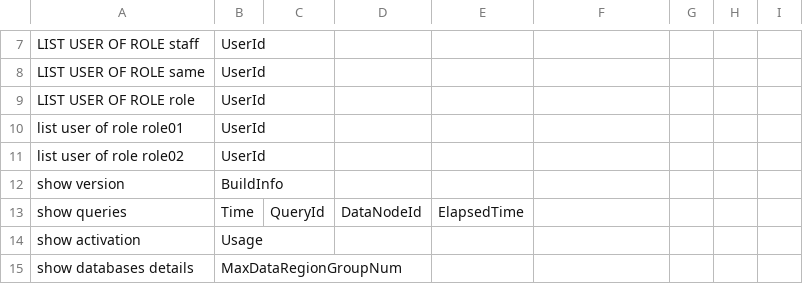
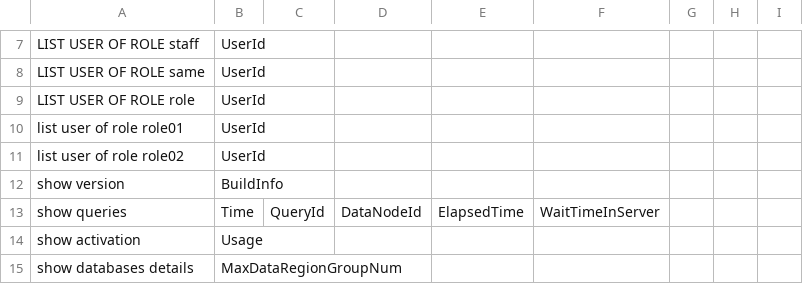
Before and after one commit to thulab/iotdb-sql-testcase, a CSV file: tree/CONFIG/special_query.csv, drawn as a sheet; only a part is shown, gaps mark what is left out.

Commit message:
Updated special_query.csv file in tree model

```diff
--- a/tree/CONFIG/special_query.csv
+++ b/tree/CONFIG/special_query.csv
@@ -12,3 +12,3 @@ list user of role role02;UserId;
 show version;BuildInfo;
-show queries;Time;QueryId;DataNodeId;ElapsedTime;
+show queries;Time;QueryId;DataNodeId;ElapsedTime;WaitTimeInServer;
 show activation;Usage;
```
